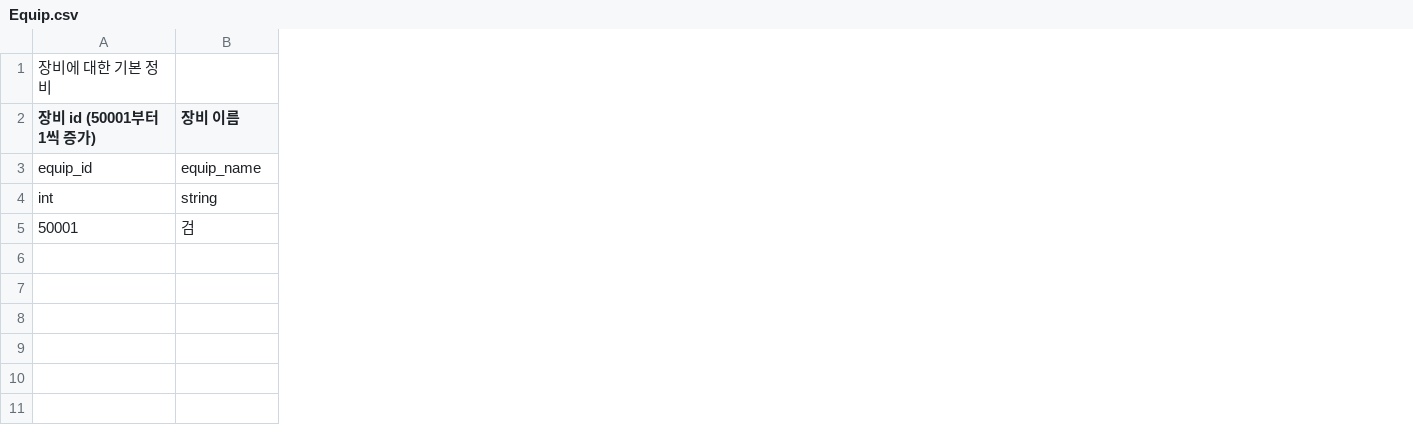
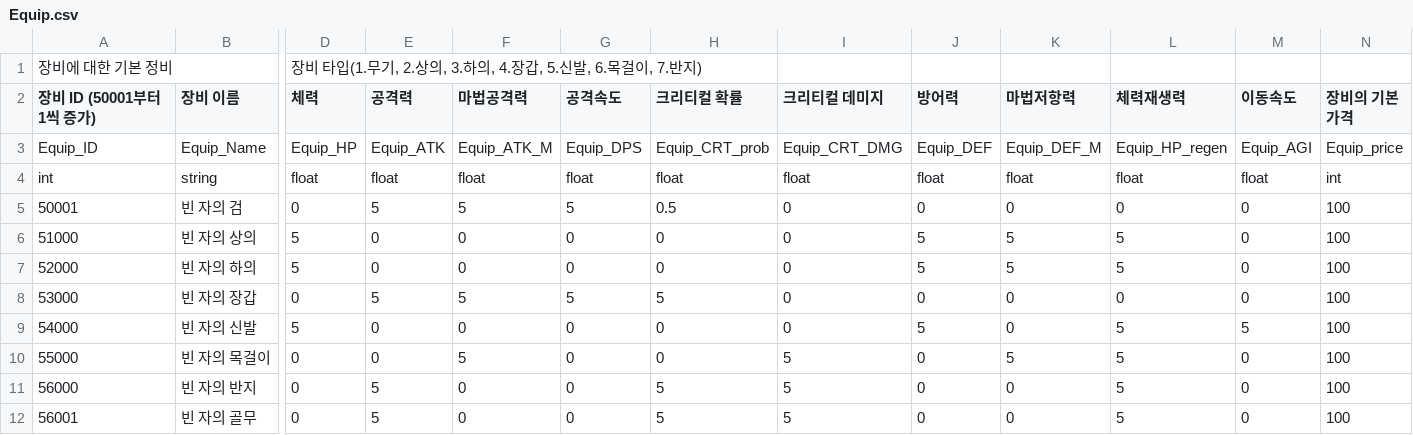
Before and after one commit to GreedSpirit/Dorothia, a CSV file: Assets/Resources/Equip.csv, drawn as a sheet; only a part is shown, gaps mark what is left out; removed rows and columns are numbered as before the commit, all else as after; rows hold the shown columns only; the diff covers the shown part only; the diff names each change by its address in the sheet, - before the commit and + after, or states it on an @@ line.

```diff
--- a/Assets/Resources/Equip.csv
+++ b/Assets/Resources/Equip.csv
+column D (체력), row 1: 장비 타입(1.무기, 2.상의, 3.하의, 4.장갑, 5.신발, 6.목걸이, 7.반지); rows 4-5: float | 0
+column E (공격력), rows 4-5: float | 5
+column F (마법공격력), rows 4-5: float | 5
+column G (공격속도), rows 4-5: float | 5
+column H (크리티컬 확률), rows 4-5: float | 0.5
+column I (크리티컬 데미지), rows 4-5: float | 0
+column J (방어력), rows 4-5: float | 0
+column K (마법저항력), rows 4-5: float | 0
+column L (체력재생력), rows 4-5: float | 0
+column M (이동속도), rows 4-5: float | 0
+column N (장비의 기본 가격), rows 4-5: int | 100
-A2: 장비 id (50001부터 1씩 증가)
+A2: 장비 ID (50001부터 1씩 증가)
-row 3: equip_id | equip_name
+row 3: Equip_ID | Equip_Name | Equip_HP | Equip_ATK | Equip_ATK_M | Equip_DPS | Equip_CRT_prob | Equip_CRT_DMG | Equip_DEF | Equip_DEF_M | Equip_HP_regen | Equip_AGI | Equip_price
-B5 (장비 이름): 검
+B5 (장비 이름): 빈 자의 검
+row 6: 51000 | 빈 자의 상의 | 5 | 0 | 0 | 0 | 0 | 0 | 5 | 5 | 5 | 0 | 100
+row 7: 52000 | 빈 자의 하의 | 5 | 0 | 0 | 0 | 0 | 0 | 5 | 5 | 5 | 0 | 100
+row 8: 53000 | 빈 자의 장갑 | 0 | 5 | 5 | 5 | 5 | 0 | 0 | 0 | 0 | 0 | 100
+row 9: 54000 | 빈 자의 신발 | 5 | 0 | 0 | 0 | 0 | 0 | 5 | 0 | 5 | 5 | 100
+row 10: 55000 | 빈 자의 목걸이 | 0 | 0 | 5 | 0 | 0 | 5 | 0 | 5 | 5 | 0 | 100
+row 11: 56000 | 빈 자의 반지 | 0 | 5 | 0 | 0 | 5 | 5 | 0 | 0 | 5 | 0 | 100
+row 12: 56001 | 빈 자의 골무 | 0 | 5 | 0 | 0 | 5 | 5 | 0 | 0 | 5 | 0 | 100
```
Also changed, not shown: 2 edited cells elsewhere in this file, Assets/Resources/Equip_Rank.csv, Assets/Resources/Equip_Upgrade.csv, 25 other files.
